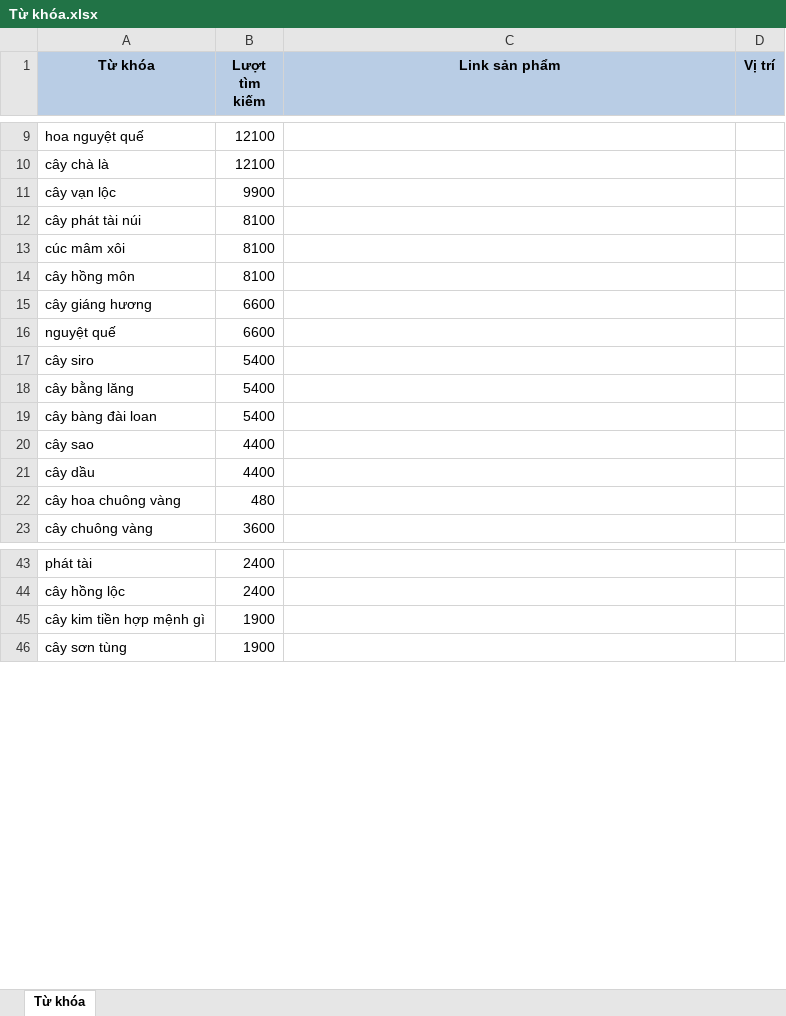
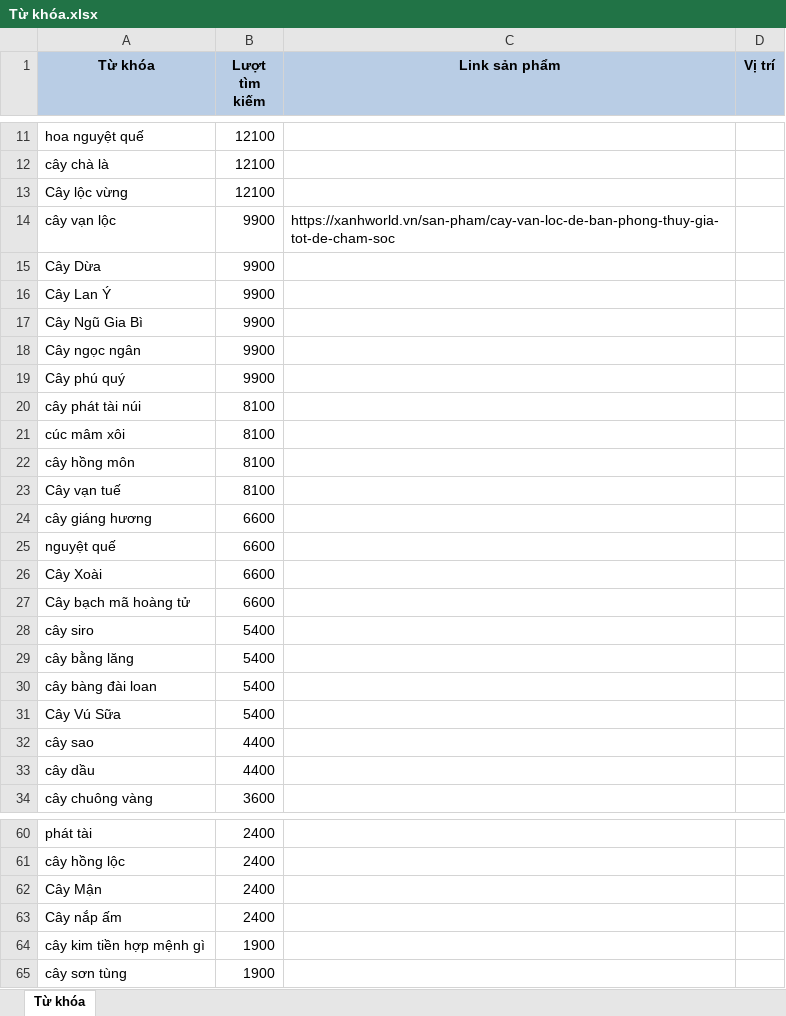
Before and after one commit to duc2k4hd/xanhworld.vn, an Excel workbook: Từ khóa.xlsx, sheet Từ khóa, drawn as a sheet; only a part is shown, gaps mark what is left out; values as stored, in another font and other column widths than the file's, no borders; addresses are those after the commit; the diff covers the shown part only; the diff names each change by its address in the sheet, - before the commit and + after, or states it on an @@ line.

```diff
--- a/Từ khóa.xlsx (sheet Từ khóa)
+++ b/Từ khóa.xlsx (sheet Từ khóa)
+row 13: Cây lộc vừng | 12100
-C14 (Link sản phẩm): (empty)
+C14 (Link sản phẩm): https://xanhworld.vn/san-pham/cay-van-loc-de-ban-phong-thuy-gia-tot-de-cham-soc
+row 15: Cây Dừa | 9900
+row 16: Cây Lan Ý | 9900
+row 17: Cây Ngũ Gia Bì | 9900
+row 18: Cây ngọc ngân | 9900
+row 19: Cây phú quý | 9900
+row 23: Cây vạn tuế | 8100
+row 26: Cây Xoài | 6600
+row 27: Cây bạch mã hoàng tử | 6600
+row 31: Cây Vú Sữa | 5400
@@ row 22 moved to row 169: cây hoa chuông vàng @@
+row 62: Cây Mận | 2400
+row 63: Cây nắp ấm | 2400
```
Also changed, not shown: 38 added rows, 6 removed rows and 5 edited cells elsewhere in this sheet, 10 other files.
